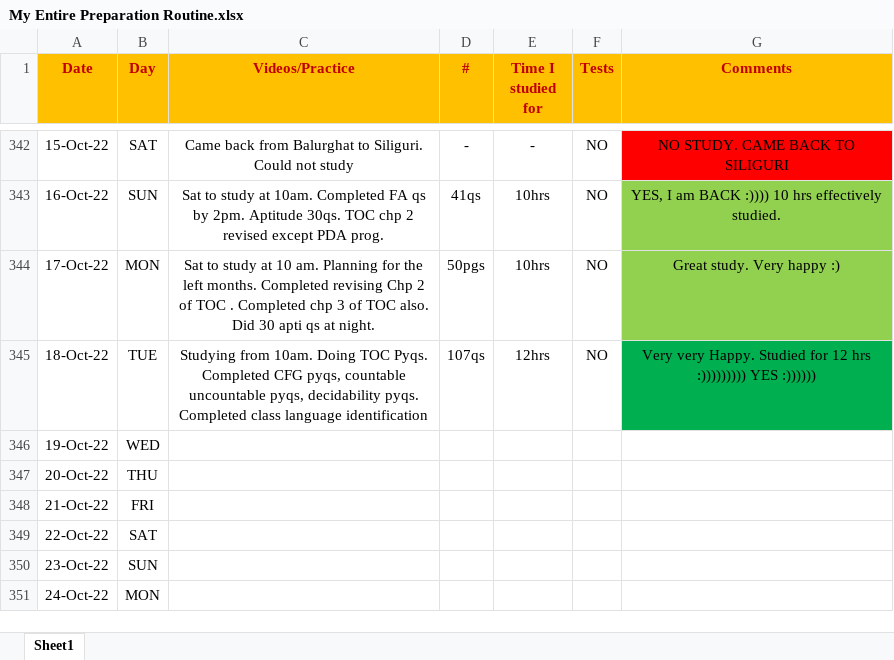
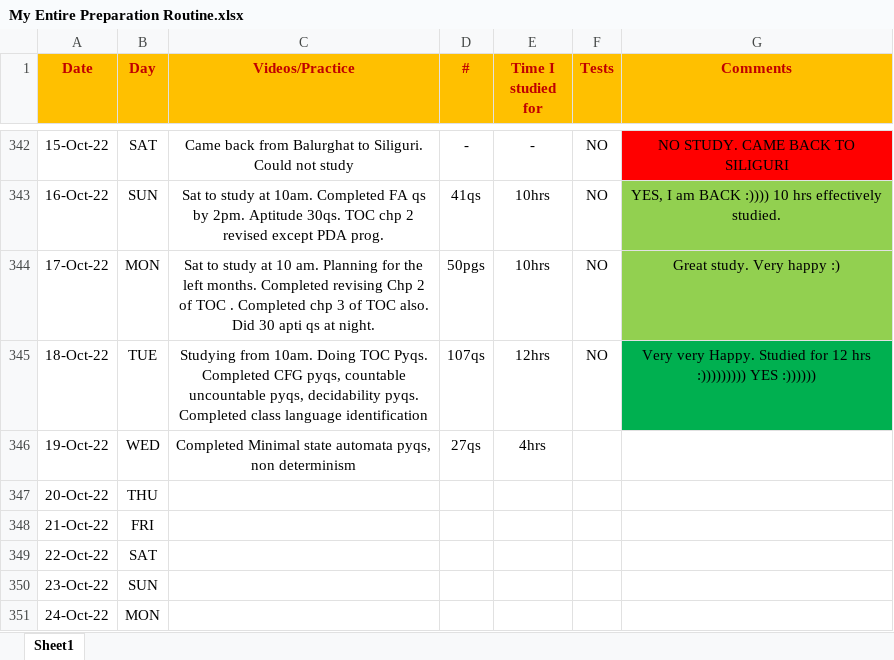
Before and after one commit to Abhrajyoti00/Abhrajyoti00-GATE_2022_2023, an Excel workbook: My Entire Preparation Routine.xlsx, sheet Sheet1, drawn as a sheet; only a part is shown, gaps mark what is left out; values as stored, in another font and other column widths than the file's, no borders; conditional formats not drawn; the diff names each change by its address in the sheet, - before the commit and + after, or states it on an @@ line.

```diff
--- a/My Entire Preparation Routine.xlsx (sheet Sheet1)
+++ b/My Entire Preparation Routine.xlsx (sheet Sheet1)
-C346 (Videos/Practice): (empty)
+C346 (Videos/Practice): Completed Minimal state automata pyqs, non determinism
-D346 (#): (empty)
+D346 (#): 27qs
-E346 (Time I studied for): (empty)
+E346 (Time I studied for): 4hrs
```
Also changed, not shown: 3 other files.
